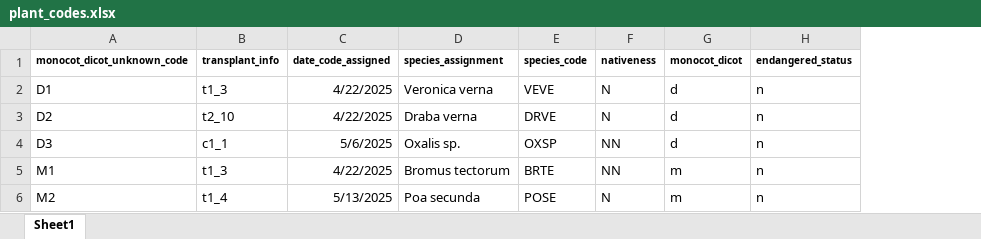
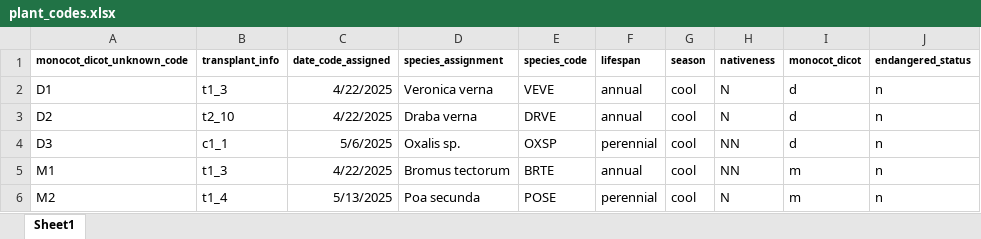
Before and after one commit to sjech/Faist_seedbanks, an Excel workbook: data/plant_codes.xlsx, sheet Sheet1, drawn as a sheet; only a part is shown; values as stored, in another font and other column widths than the file's, no borders; the diff names each change by its address in the sheet, - before the commit and + after, or states it on an @@ line.

```diff
--- a/data/plant_codes.xlsx (sheet Sheet1)
+++ b/data/plant_codes.xlsx (sheet Sheet1)
+column F (lifespan), rows 2-6: annual | annual | perennial | annual | perennial
+column G (season), rows 2-6: all cool
```
Also changed, not shown: 12 other files.
